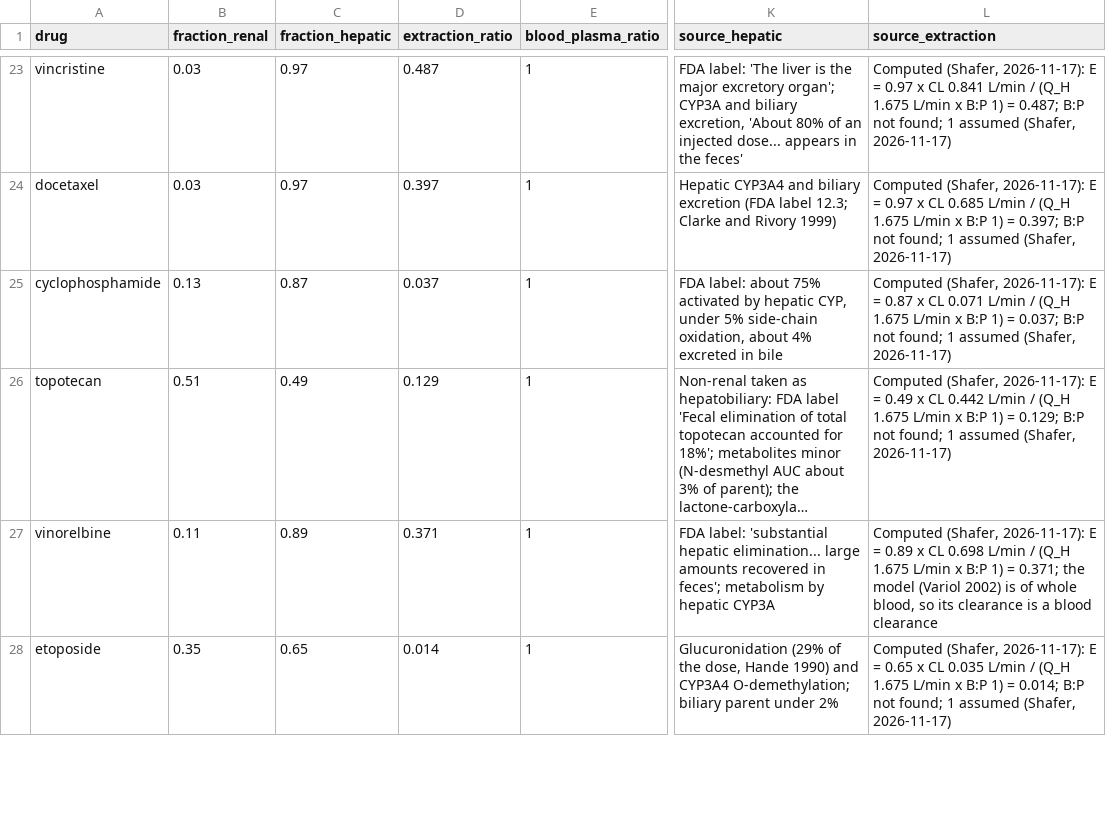
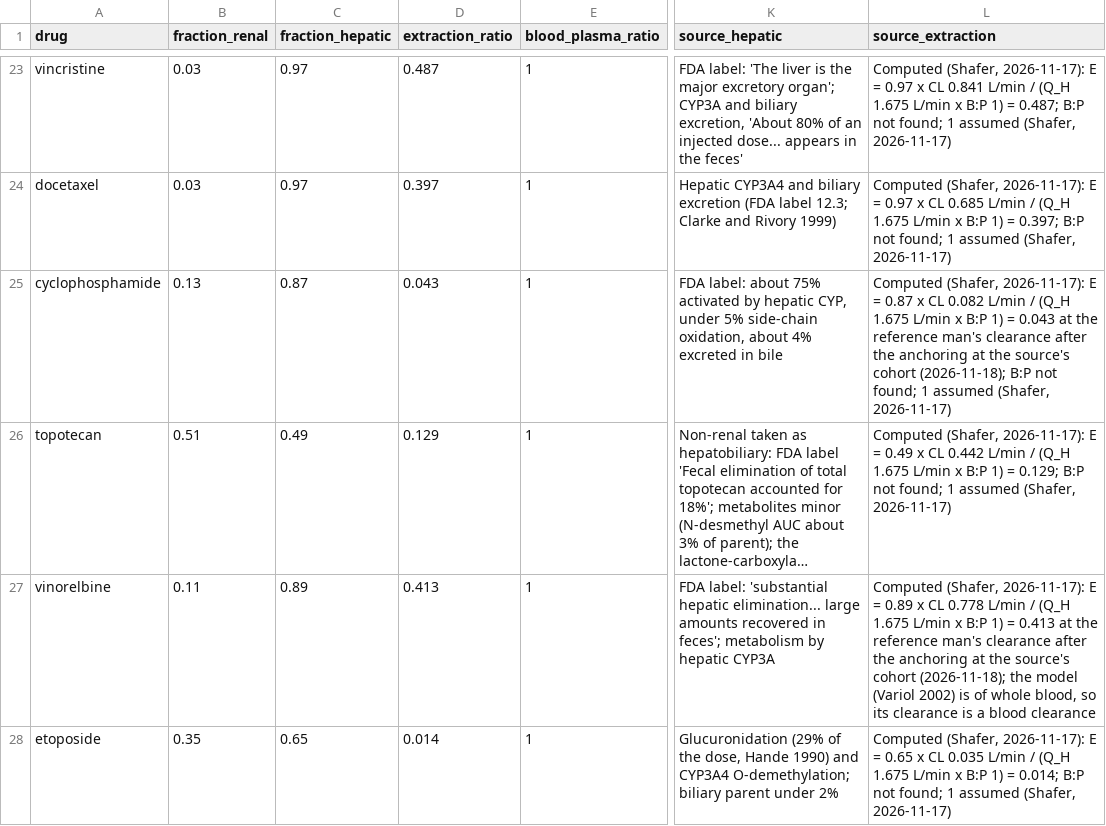
Before and after one commit to StevenLShafer/stanpumpR, a CSV file: inst/extdata/physiologyParameters.csv, drawn as a sheet; only a part is shown, gaps mark what is left out; long unchanged cells end in …; the diff covers the shown part only; the diff names each change by its address in the sheet, - before the commit and + after, or states it on an @@ line.

```diff
--- a/inst/extdata/physiologyParameters.csv
+++ b/inst/extdata/physiologyParameters.csv
-D25 (extraction_ratio): 0.037
+D25 (extraction_ratio): 0.043
-L25 (source_extraction): …x CL 0.071 L/min / (Q_H 1.675 L/min x B:P 1) = 0.037; B:P not…
+L25 (source_extraction): …x CL 0.082 L/min / (Q_H 1.675 L/min x B:P 1) = 0.043 at the reference man's clearance after the anchoring at the source's cohort (2026-11-18); B:P not…
-D27 (extraction_ratio): 0.371
+D27 (extraction_ratio): 0.413
-L27 (source_extraction): …x CL 0.698 L/min / (Q_H 1.675 L/min x B:P 1) = 0.371; the model…
+L27 (source_extraction): …x CL 0.778 L/min / (Q_H 1.675 L/min x B:P 1) = 0.413 at the reference man's clearance after the anchoring at the source's cohort (2026-11-18); the model…
```
Also changed, not shown: 8 edited cells elsewhere in this file, 1 other file.
